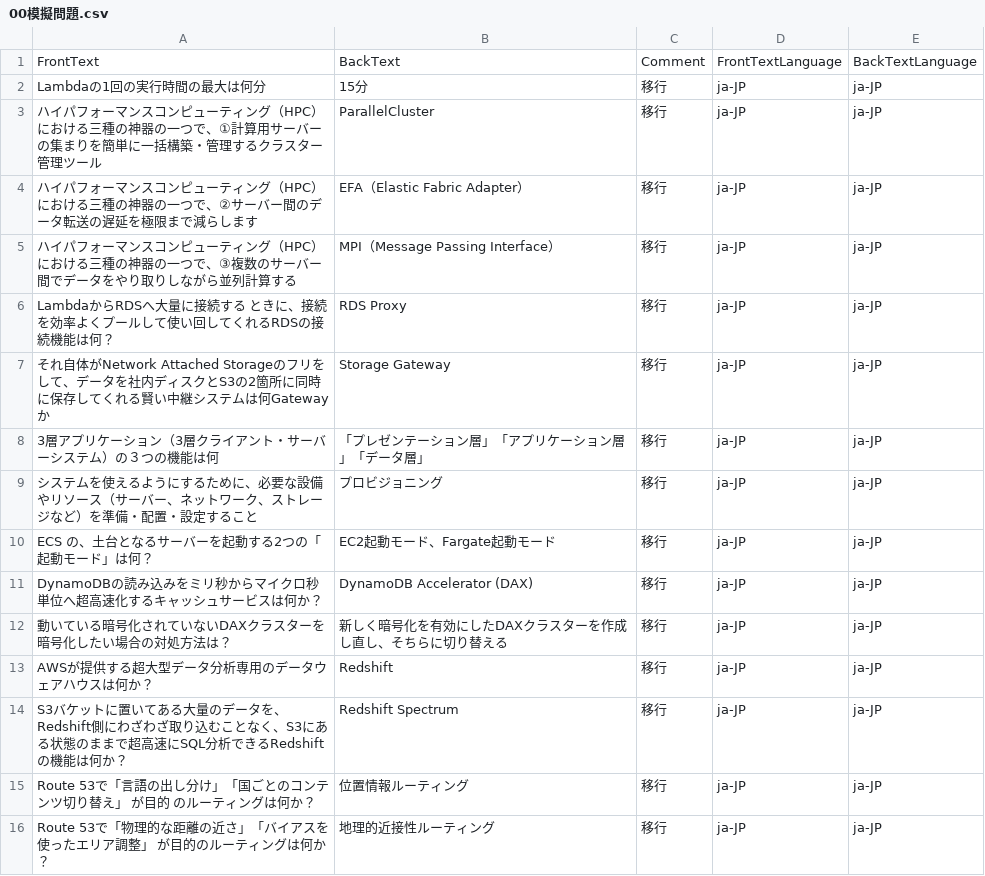
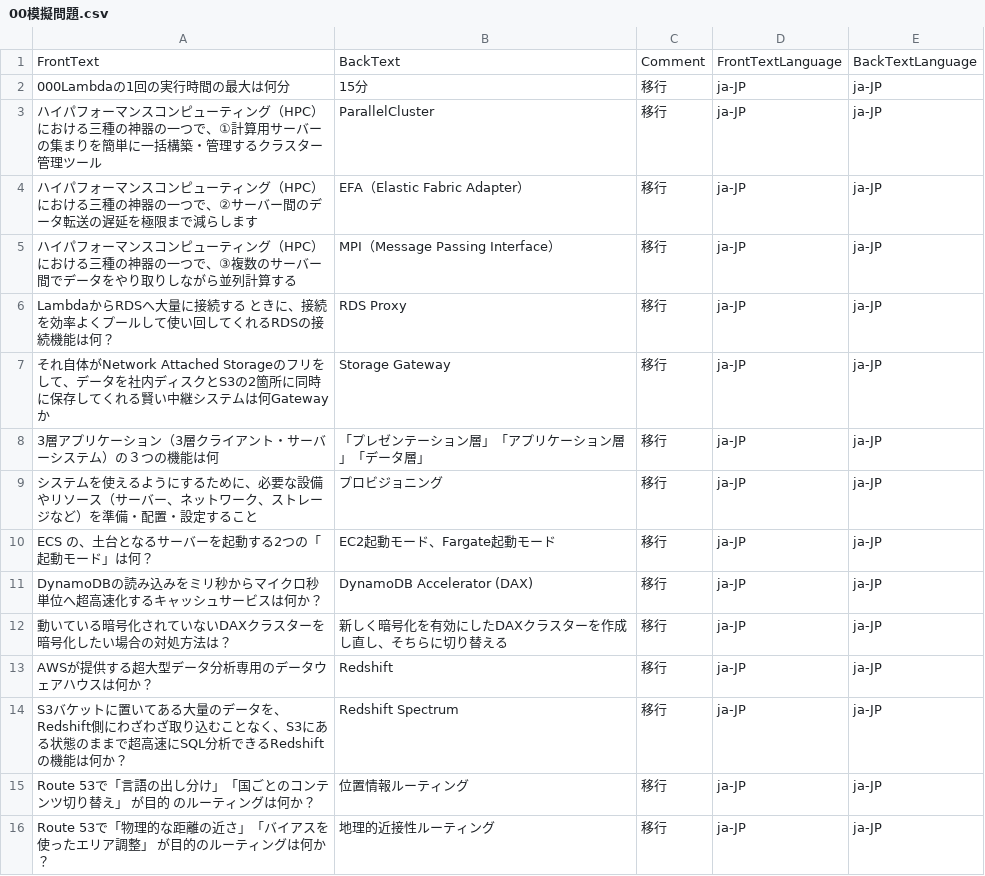
Before and after one commit to milgarden/my-flashcards, a CSV file: 00模擬問題.csv, drawn as a sheet.

Commit message:
Update 00模擬問題.csv

```diff
--- a/00模擬問題.csv
+++ b/00模擬問題.csv
@@ -1,3 +1,3 @@
 FrontText,BackText,Comment,FrontTextLanguage,BackTextLanguage
-Lambdaの1回の実行時間の最大は何分,15分,移行,ja-JP,ja-JP
+000Lambdaの1回の実行時間の最大は何分,15分,移行,ja-JP,ja-JP
 ハイパフォーマンスコンピューティング（HPC）における三種の神器の一つで、①計算用サーバーの集まりを簡単に一括構築・管理するクラスター管理ツール,ParallelCluster,移行,ja-JP,ja-JP
```
